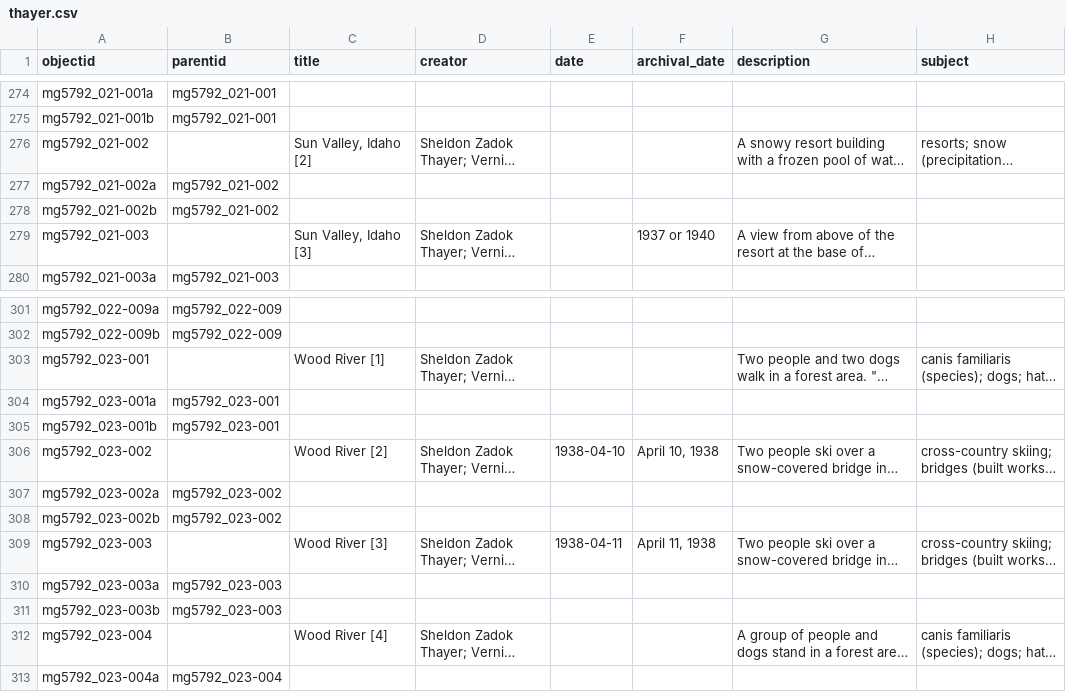
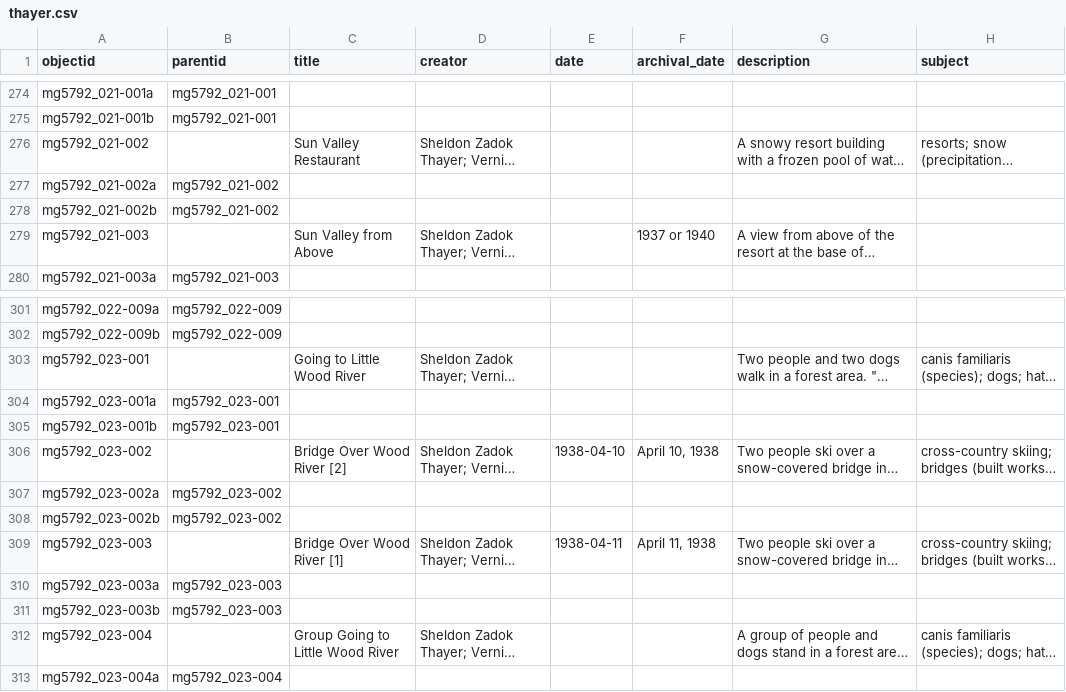
Before and after one commit to uidaholib/base-digital-collections-template, a CSV file: _data/thayer.csv, drawn as a sheet; only a part is shown, gaps mark what is left out; long unchanged cells end in …; the diff names each change by its address in the sheet, - before the commit and + after, or states it on an @@ line.

Commit message:
tweak metadata titles

```diff
--- a/_data/thayer.csv
+++ b/_data/thayer.csv
-C276 (title): Sun Valley, Idaho [2]
+C276 (title): Sun Valley Restaurant
-C279 (title): Sun Valley, Idaho [3]
+C279 (title): Sun Valley from Above
-C303 (title): Wood River [1]
+C303 (title): Going to Little Wood River
-C306 (title): Wood River [2]
+C306 (title): Bridge Over Wood River [2]
-C309 (title): Wood River [3]
+C309 (title): Bridge Over Wood River [1]
-C312 (title): Wood River [4]
+C312 (title): Group Going to Little Wood River
```
